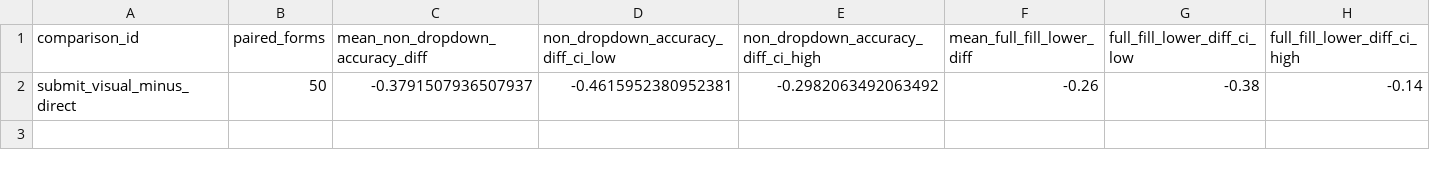
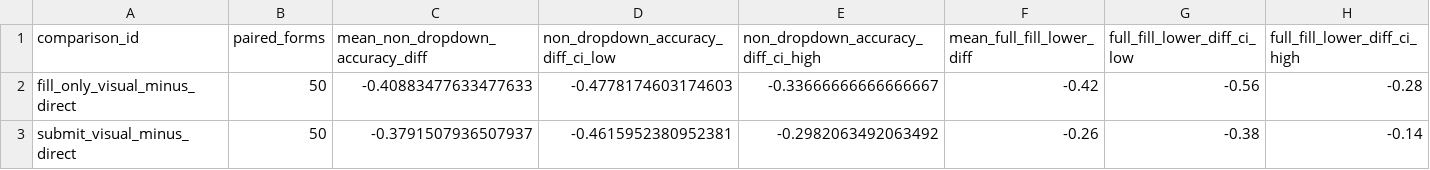
Before and after one commit to BharatVe/Learning-to-Interact-with-Web-Forms, a CSV file: data/model_baseline_exports/formfactory_qwen3vl_paired_summary.csv, drawn as a sheet; only a part is shown; rows hold the shown columns only; the diff names each change by its address in the sheet, - before the commit and + after, or states it on an @@ line.

```diff
--- a/data/model_baseline_exports/formfactory_qwen3vl_paired_summary.csv
+++ b/data/model_baseline_exports/formfactory_qwen3vl_paired_summary.csv
+row 2: fill_only_visual_minus_direct | 50 | -0.40883477633477633 | -0.4778174603174603 | -0.33666666666666667 | -0.42 | -0.56 | -0.28
```
Also changed, not shown: data/model_baseline_exports/formfactory_qwen3vl_aggregate_metrics.csv, data/model_baseline_exports/formfactory_qwen3vl_cohort_status.csv, 9 other files.
